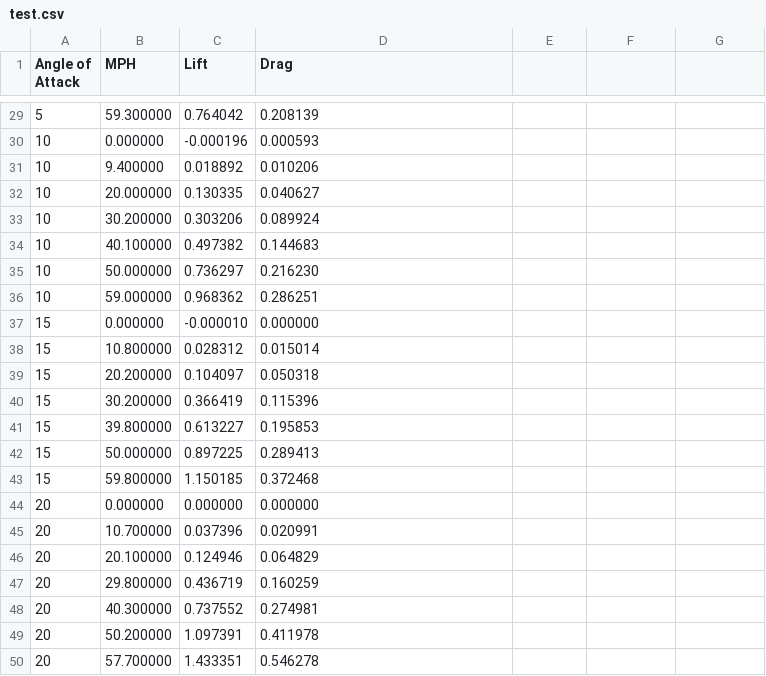
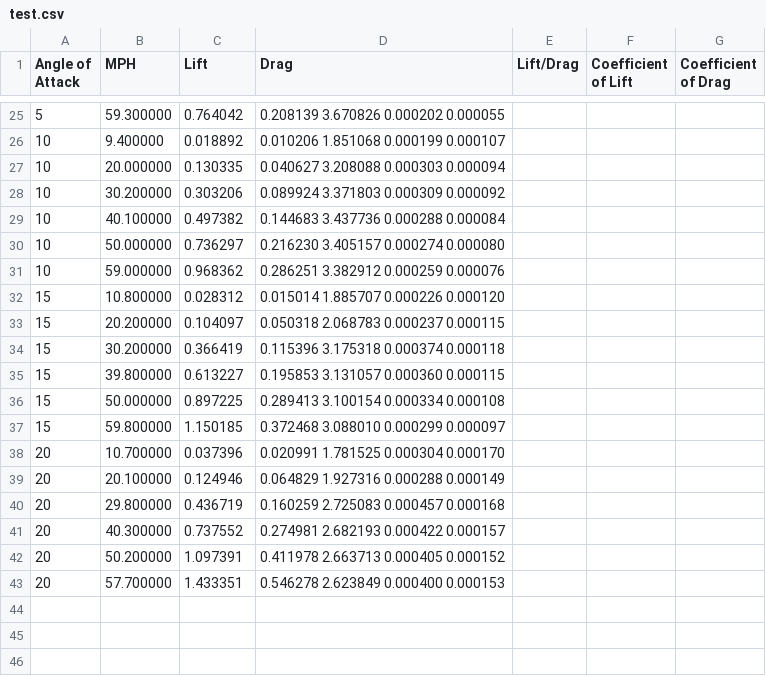
Before and after one commit to Marius-Juston/JetStream-500-Data-Loader, a CSV file: test.csv, drawn as a sheet; only a part is shown, gaps mark what is left out; the diff covers the shown part only.

```diff
--- a/test.csv
+++ b/test.csv
@@ -1 +1 @@
-Angle of Attack, MPH, Lift, Drag
+Angle of Attack, MPH, Lift, Drag, Lift/Drag, Coefficient of Lift, Coefficient of Drag
@@ -29,22 +25,19 @@ Angle of Attack, MPH, Lift, Drag
-5, 59.300000, 0.764042, 0.208139
-10, 0.000000, -0.000196, 0.000593
-10, 9.400000, 0.018892, 0.010206
-10, 20.000000, 0.130335, 0.040627
-10, 30.200000, 0.303206, 0.089924
-10, 40.100000, 0.497382, 0.144683
-10, 50.000000, 0.736297, 0.216230
-10, 59.000000, 0.968362, 0.286251
-15, 0.000000, -0.000010, 0.000000
-15, 10.800000, 0.028312, 0.015014
-15, 20.200000, 0.104097, 0.050318
-15, 30.200000, 0.366419, 0.115396
-15, 39.800000, 0.613227, 0.195853
-15, 50.000000, 0.897225, 0.289413
-15, 59.800000, 1.150185, 0.372468
-20, 0.000000, 0.000000, 0.000000
-20, 10.700000, 0.037396, 0.020991
-20, 20.100000, 0.124946, 0.064829
-20, 29.800000, 0.436719, 0.160259
-20, 40.300000, 0.737552, 0.274981
-20, 50.200000, 1.097391, 0.411978
-20, 57.700000, 1.433351, 0.546278
+5, 59.300000, 0.764042, 0.208139 3.670826 0.000202 0.000055
+10, 9.400000, 0.018892, 0.010206 1.851068 0.000199 0.000107
+10, 20.000000, 0.130335, 0.040627 3.208088 0.000303 0.000094
+10, 30.200000, 0.303206, 0.089924 3.371803 0.000309 0.000092
+10, 40.100000, 0.497382, 0.144683 3.437736 0.000288 0.000084
+10, 50.000000, 0.736297, 0.216230 3.405157 0.000274 0.000080
+10, 59.000000, 0.968362, 0.286251 3.382912 0.000259 0.000076
+15, 10.800000, 0.028312, 0.015014 1.885707 0.000226 0.000120
+15, 20.200000, 0.104097, 0.050318 2.068783 0.000237 0.000115
+15, 30.200000, 0.366419, 0.115396 3.175318 0.000374 0.000118
+15, 39.800000, 0.613227, 0.195853 3.131057 0.000360 0.000115
+15, 50.000000, 0.897225, 0.289413 3.100154 0.000334 0.000108
+15, 59.800000, 1.150185, 0.372468 3.088010 0.000299 0.000097
+20, 10.700000, 0.037396, 0.020991 1.781525 0.000304 0.000170
+20, 20.100000, 0.124946, 0.064829 1.927316 0.000288 0.000149
+20, 29.800000, 0.436719, 0.160259 2.725083 0.000457 0.000168
+20, 40.300000, 0.737552, 0.274981 2.682193 0.000422 0.000157
+20, 50.200000, 1.097391, 0.411978 2.663713 0.000405 0.000152
+20, 57.700000, 1.433351, 0.546278 2.623849 0.000400 0.000153
```
Also changed, not shown: 4 removed rows and 23 edited cells elsewhere in this file.
